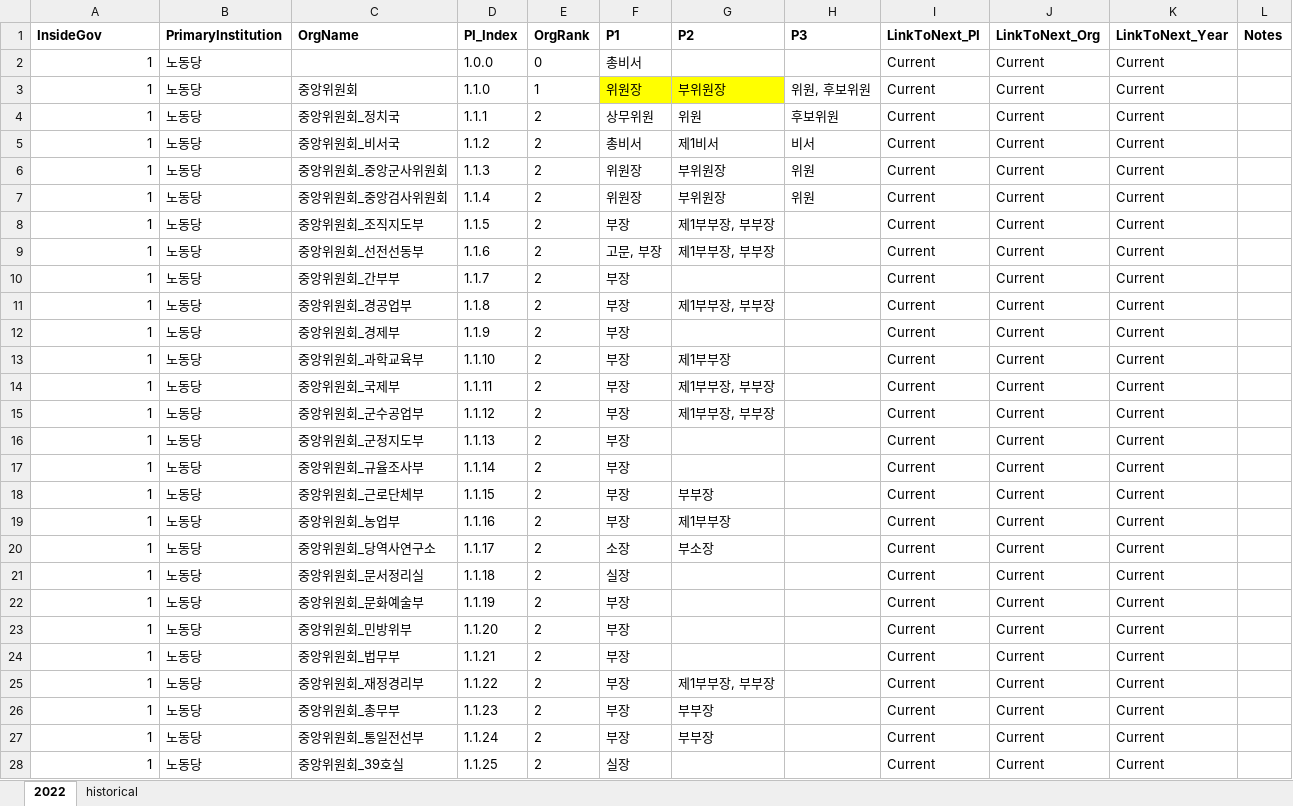
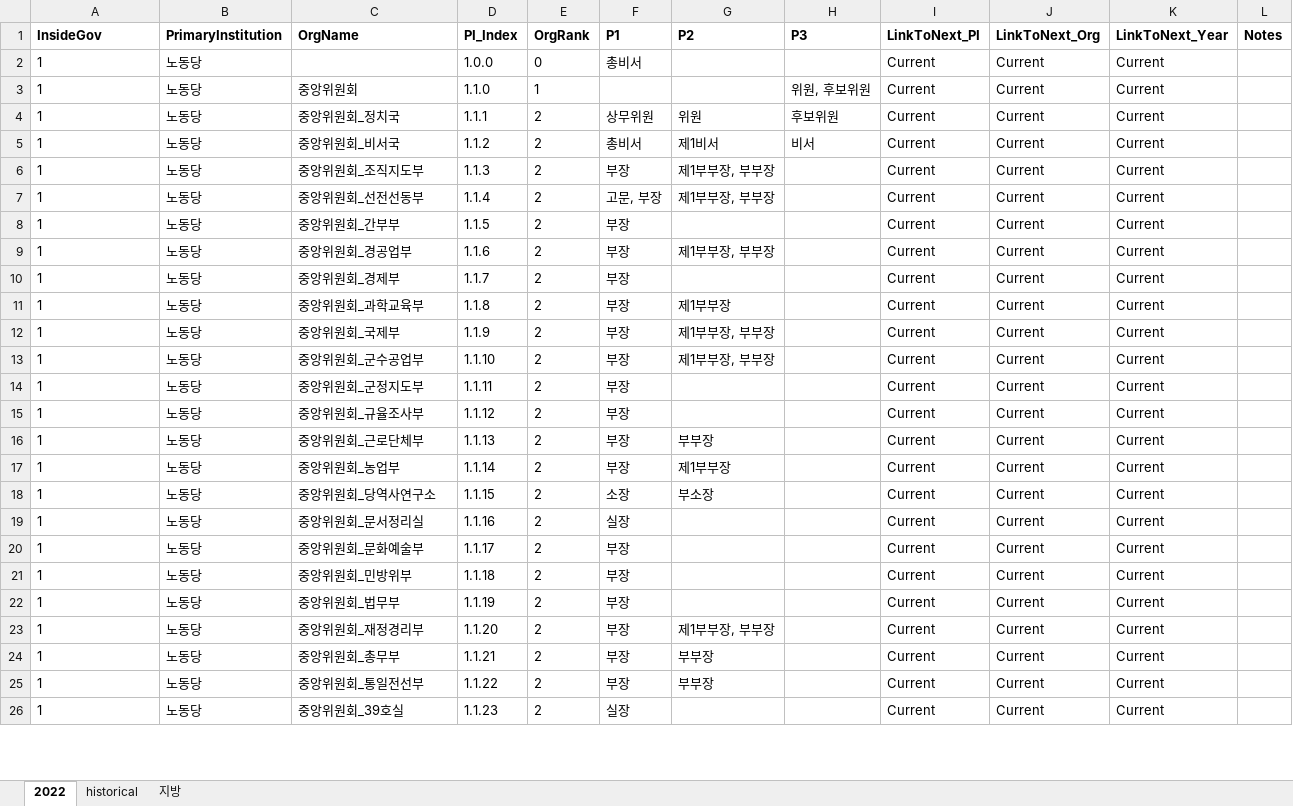
Before and after one commit to seouljake/nkelites, an Excel workbook: data/combined data/combined data - 1 cleaning/cleaning step 2 - career/2.7 orgtree position & rank/1.0 orgtree_position_rank.xlsx, sheet 2022, drawn as a sheet; only a part is shown; values as stored, in another font and other column widths than the file's, no borders; removed rows and columns are numbered as before the commit, all else as after; the diff covers the shown part only; the diff names each change by its address in the sheet, - before the commit and + after, or states it on an @@ line.

```diff
--- a/data/combined data/combined data - 1 cleaning/cleaning step 2 - career/2.7 orgtree position & rank/1.0 orgtree_position_rank.xlsx (sheet 2022)
+++ b/data/combined data/combined data - 1 cleaning/cleaning step 2 - career/2.7 orgtree position & rank/1.0 orgtree_position_rank.xlsx (sheet 2022)
+sheet tab: 지방
-A2:A5 alignment: right
+A2:A5 alignment: left
-F3 (P1): 위원장
+F3 (P1): (empty)
-F3:G3 fill: #FFFF00
+F3:G3 fill: none
-G3 (P2): 부위원장
+G3 (P2): (empty)
-row 6: 1 | 노동당 | 중앙위원회_중앙군사위원회 | 1.1.3 | 2 | 위원장 | 부위원장 | 위원 | Current | Current | Current
-row 7: 1 | 노동당 | 중앙위원회_중앙검사위원회 | 1.1.4 | 2 | 위원장 | 부위원장 | 위원 | Current | Current | Current
-A6:A26 alignment: right
+A6:A26 alignment: left
-D6 (PI_Index): 1.1.5
+D6 (PI_Index): 1.1.3
-D7 (PI_Index): 1.1.6
+D7 (PI_Index): 1.1.4
-D8 (PI_Index): 1.1.7
+D8 (PI_Index): 1.1.5
-D9 (PI_Index): 1.1.8
+D9 (PI_Index): 1.1.6
-D10 (PI_Index): 1.1.9
+D10 (PI_Index): 1.1.7
-D11 (PI_Index): 1.1.10
+D11 (PI_Index): 1.1.8
-D12 (PI_Index): 1.1.11
+D12 (PI_Index): 1.1.9
-D13 (PI_Index): 1.1.12
+D13 (PI_Index): 1.1.10
-D14 (PI_Index): 1.1.13
+D14 (PI_Index): 1.1.11
-D15 (PI_Index): 1.1.14
+D15 (PI_Index): 1.1.12
-D16 (PI_Index): 1.1.15
+D16 (PI_Index): 1.1.13
-D17 (PI_Index): 1.1.16
+D17 (PI_Index): 1.1.14
-D18 (PI_Index): 1.1.17
+D18 (PI_Index): 1.1.15
-D19 (PI_Index): 1.1.18
+D19 (PI_Index): 1.1.16
-D20 (PI_Index): 1.1.19
+D20 (PI_Index): 1.1.17
-D21 (PI_Index): 1.1.20
+D21 (PI_Index): 1.1.18
-D22 (PI_Index): 1.1.21
+D22 (PI_Index): 1.1.19
-D23 (PI_Index): 1.1.22
+D23 (PI_Index): 1.1.20
-D24 (PI_Index): 1.1.23
+D24 (PI_Index): 1.1.21
-D25 (PI_Index): 1.1.24
+D25 (PI_Index): 1.1.22
-D26 (PI_Index): 1.1.25
+D26 (PI_Index): 1.1.23
```
Also changed, not shown: 42 added rows, 1 removed row, 33 edited cells and cell formats elsewhere in this sheet, data/combined data/combined data - 2 tables/orgtree.xlsx.
